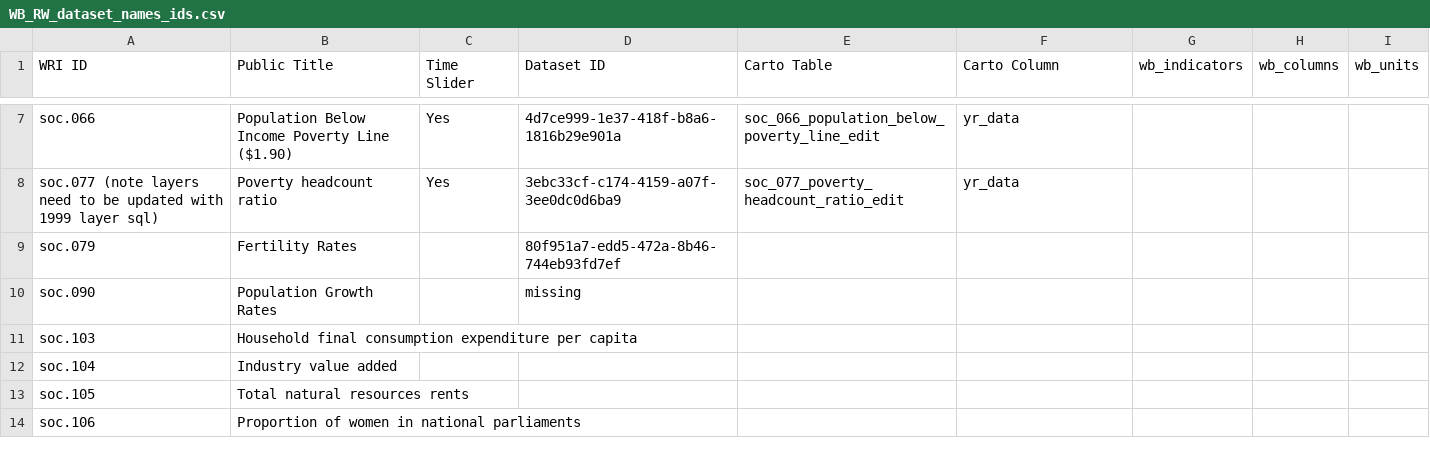
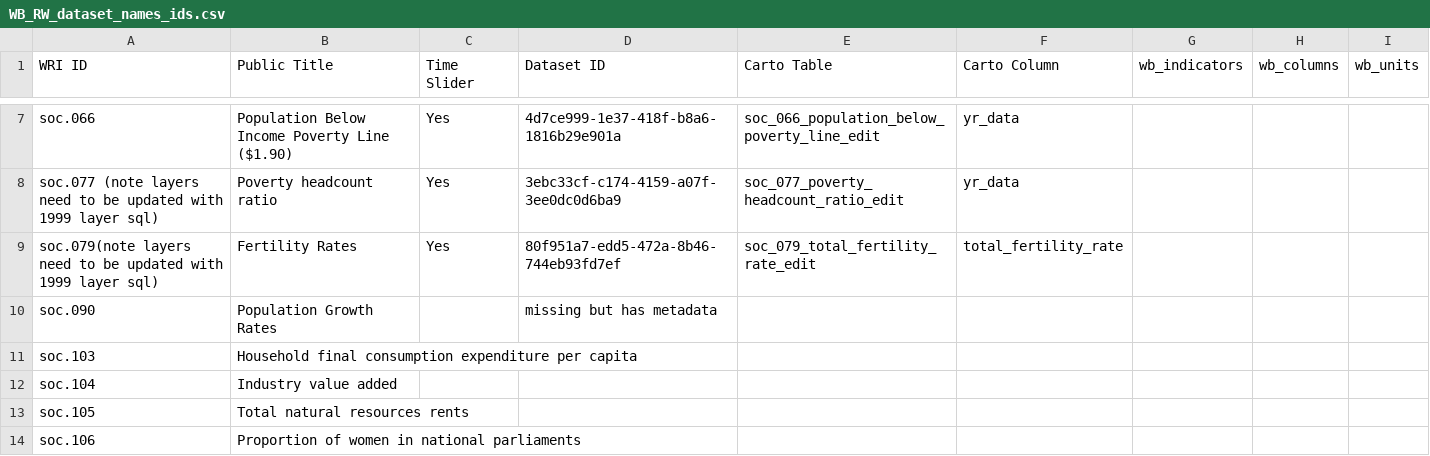
Before and after one commit to resource-watch/data-pre-processing, a CSV file: upload_worldbank_data/WB_RW_dataset_names_ids.csv, drawn as a sheet; only a part is shown, gaps mark what is left out.

Commit message:
Update WB_RW_dataset_names_ids.csv

```diff
--- a/upload_worldbank_data/WB_RW_dataset_names_ids.csv
+++ b/upload_worldbank_data/WB_RW_dataset_names_ids.csv
@@ -8,4 +8,4 @@ soc.066,Population Below Income Poverty Line ($1.90),Yes,4d7ce999-1e37-418f-b8a6
 soc.077 (note layers need to be updated with 1999 layer sql),Poverty headcount ratio,Yes,3ebc33cf-c174-4159-a07f-3ee0dc0d6ba9,soc_077_poverty_headcount_ratio_edit,yr_data,,,
-soc.079,Fertility Rates,,80f951a7-edd5-472a-8b46-744eb93fd7ef,,,,,
-soc.090,Population Growth Rates,,missing,,,,,
+soc.079(note layers need to be updated with 1999 layer sql),Fertility Rates,Yes,80f951a7-edd5-472a-8b46-744eb93fd7ef,soc_079_total_fertility_rate_edit,total_fertility_rate,,,
+soc.090,Population Growth Rates,,missing but has metadata,,,,,
 soc.103,Household final consumption expenditure per capita,,,,,,,
```
